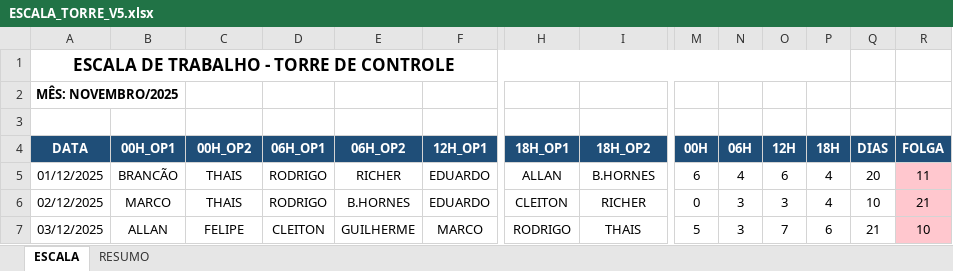
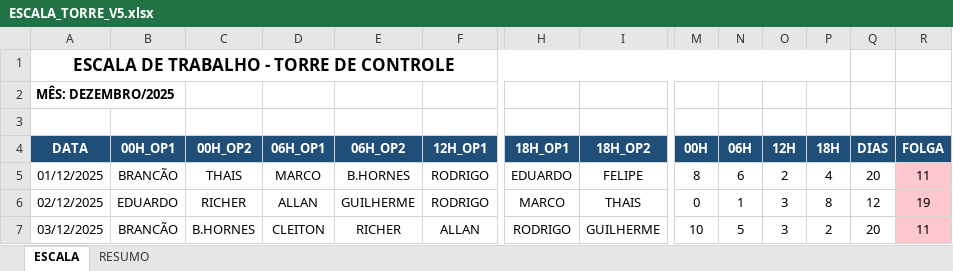
Before and after one commit to Estatistica-Praticagem/Escala, an Excel workbook: ESCALA_TORRE_V5.xlsx, sheet ESCALA, drawn as a sheet; only a part is shown, gaps mark what is left out; values as stored, in another font and other column widths than the file's, no borders; the diff covers the shown part only; the diff names each change by its address in the sheet, - before the commit and + after, or states it on an @@ line.

Commit message:
Já add novas regras para gerar a escala corretamente

```diff
--- a/ESCALA_TORRE_V5.xlsx (sheet ESCALA)
+++ b/ESCALA_TORRE_V5.xlsx (sheet ESCALA)
-A2 (DATA): MÊS: NOVEMBRO/2025
+A2 (DATA): MÊS: DEZEMBRO/2025
-D5 (06H_OP1): RODRIGO
+D5 (06H_OP1): MARCO
-E5 (06H_OP2): RICHER
+E5 (06H_OP2): B.HORNES
-F5:F6 (12H_OP1): EDUARDO
+F5:F6 (12H_OP1): RODRIGO
-H5 (18H_OP1): ALLAN
+H5 (18H_OP1): EDUARDO
-I5 (18H_OP2): B.HORNES
+I5 (18H_OP2): FELIPE
-M5 (00H): 6
+M5 (00H): 8
-N5 (06H): 4
+N5 (06H): 6
-O5 (12H): 6
+O5 (12H): 2
-B6 (00H_OP1): MARCO
+B6 (00H_OP1): EDUARDO
-C6 (00H_OP2): THAIS
+C6 (00H_OP2): RICHER
-D6 (06H_OP1): RODRIGO
+D6 (06H_OP1): ALLAN
-E6 (06H_OP2): B.HORNES
+E6 (06H_OP2): GUILHERME
-H6 (18H_OP1): CLEITON
+H6 (18H_OP1): MARCO
-I6 (18H_OP2): RICHER
+I6 (18H_OP2): THAIS
-N6 (06H): 3
+N6 (06H): 1
-P6 (18H): 4
+P6 (18H): 8
-Q6 (DIAS): 10
+Q6 (DIAS): 12
-R6 (FOLGA): 21
+R6 (FOLGA): 19
-B7 (00H_OP1): ALLAN
+B7 (00H_OP1): BRANCÃO
-C7 (00H_OP2): FELIPE
+C7 (00H_OP2): B.HORNES
-E7 (06H_OP2): GUILHERME
+E7 (06H_OP2): RICHER
-F7 (12H_OP1): MARCO
+F7 (12H_OP1): ALLAN
-I7 (18H_OP2): THAIS
+I7 (18H_OP2): GUILHERME
-M7 (00H): 5
+M7 (00H): 10
-N7 (06H): 3
+N7 (06H): 5
-O7 (12H): 7
+O7 (12H): 3
-P7 (18H): 6
+P7 (18H): 2
-Q7 (DIAS): 21
+Q7 (DIAS): 20
-R7 (FOLGA): 10
+R7 (FOLGA): 11
```
Also changed, not shown: 241 edited cells and cell formats elsewhere in this sheet, sheet RESUMO, charts or pictures, 2 other files.
